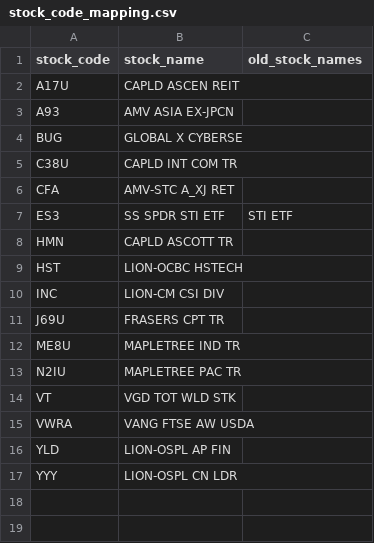
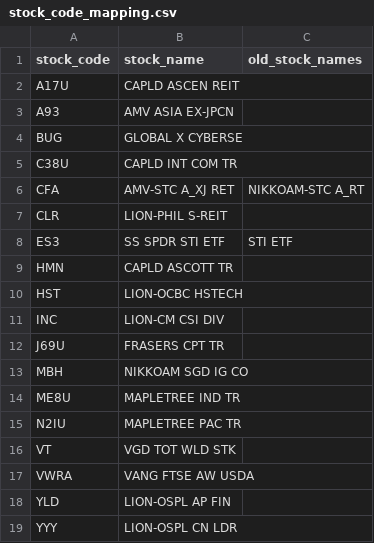
Before and after one commit to Joshua-project-code/Portfolio-Tracker, a CSV file: data/stock_code_mapping.csv, drawn as a sheet.

```diff
--- a/data/stock_code_mapping.csv
+++ b/data/stock_code_mapping.csv
@@ -5,3 +5,4 @@ BUG,GLOBAL X CYBERSE,
 C38U,CAPLD INT COM TR,
-CFA,AMV-STC A_XJ RET,
+CFA,AMV-STC A_XJ RET,NIKKOAM-STC A_RT
+CLR,LION-PHIL S-REIT,
 ES3,SS SPDR STI ETF,STI ETF
@@ -11,2 +12,3 @@ INC,LION-CM CSI DIV,
 J69U,FRASERS CPT TR,
+MBH,NIKKOAM SGD IG CO,
 ME8U,MAPLETREE IND TR,
```
Also changed, not shown: 13 other files.
